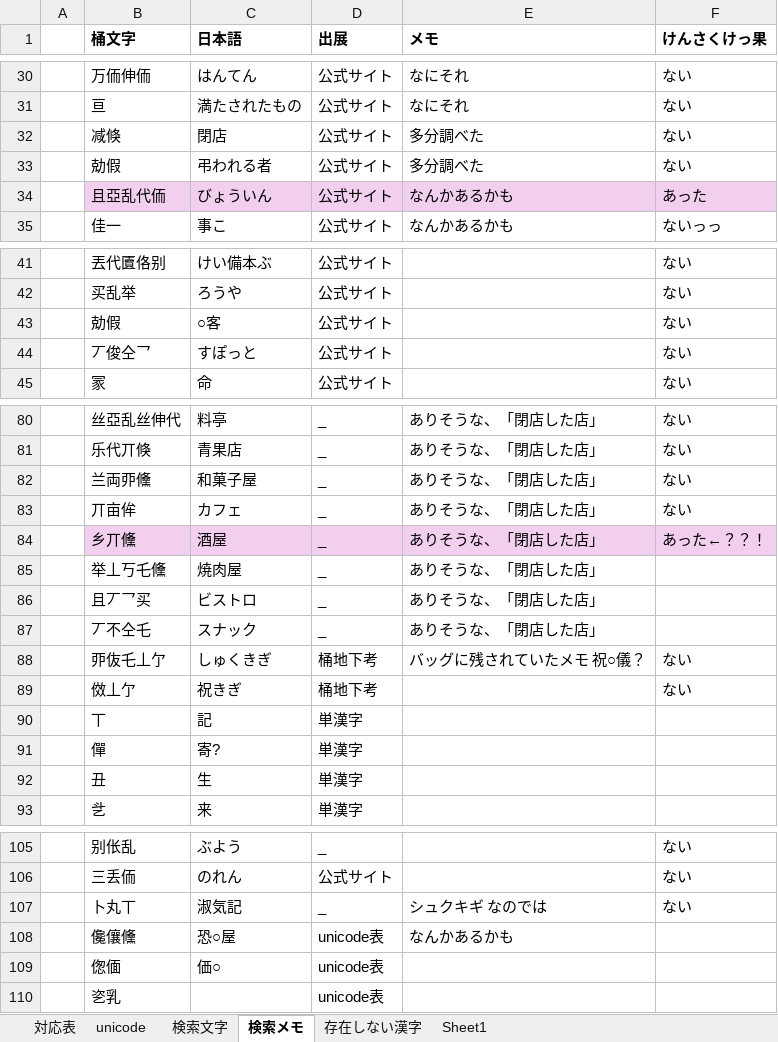
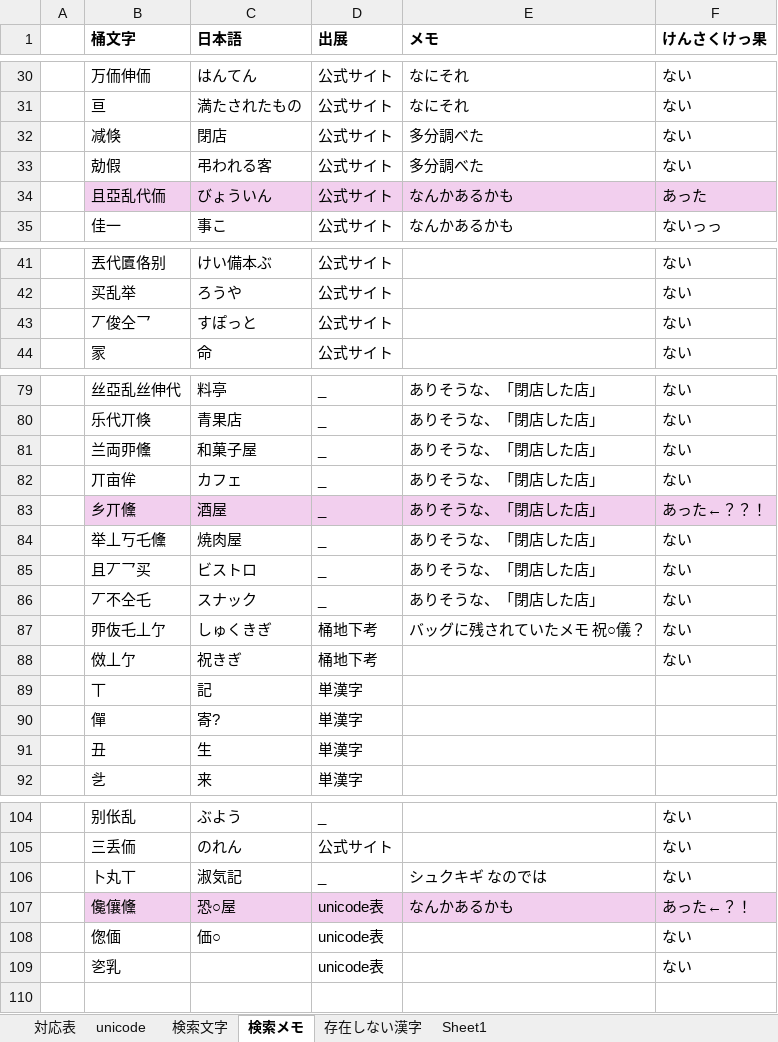
Before and after one commit to ayashiroooo/okechika-henkan, an Excel workbook: 桶文字対応表 from MAKU.xlsx, sheet 検索メモ, drawn as a sheet; only a part is shown, gaps mark what is left out; values as stored, in another font and other column widths than the file's, no borders; removed rows and columns are numbered as before the commit, all else as after; the diff names each change by its address in the sheet, - before the commit and + after, or states it on an @@ line.

```diff
--- a/桶文字対応表 from MAKU.xlsx (sheet 検索メモ)
+++ b/桶文字対応表 from MAKU.xlsx (sheet 検索メモ)
-C33 (日本語): 弔われる者
+C33 (日本語): 弔われる客
-row 43:  | 勀假 | ○客 | 公式サイト |  | ない
-F84:F86 (けんさくけっ果): (empty)
+F84:F86 (けんさくけっ果): ない
-B107:F107 fill: none
+B107:F107 fill: #F2CFEE
-F107 (けんさくけっ果): (empty)
+F107 (けんさくけっ果): あった←？！
-F108:F109 (けんさくけっ果): (empty)
+F108:F109 (けんさくけっ果): ない
```
Also changed, not shown: sheet 対応表, sheet Sheet1, sheet unicode, sheet 存在しない漢字, 2 other files.
